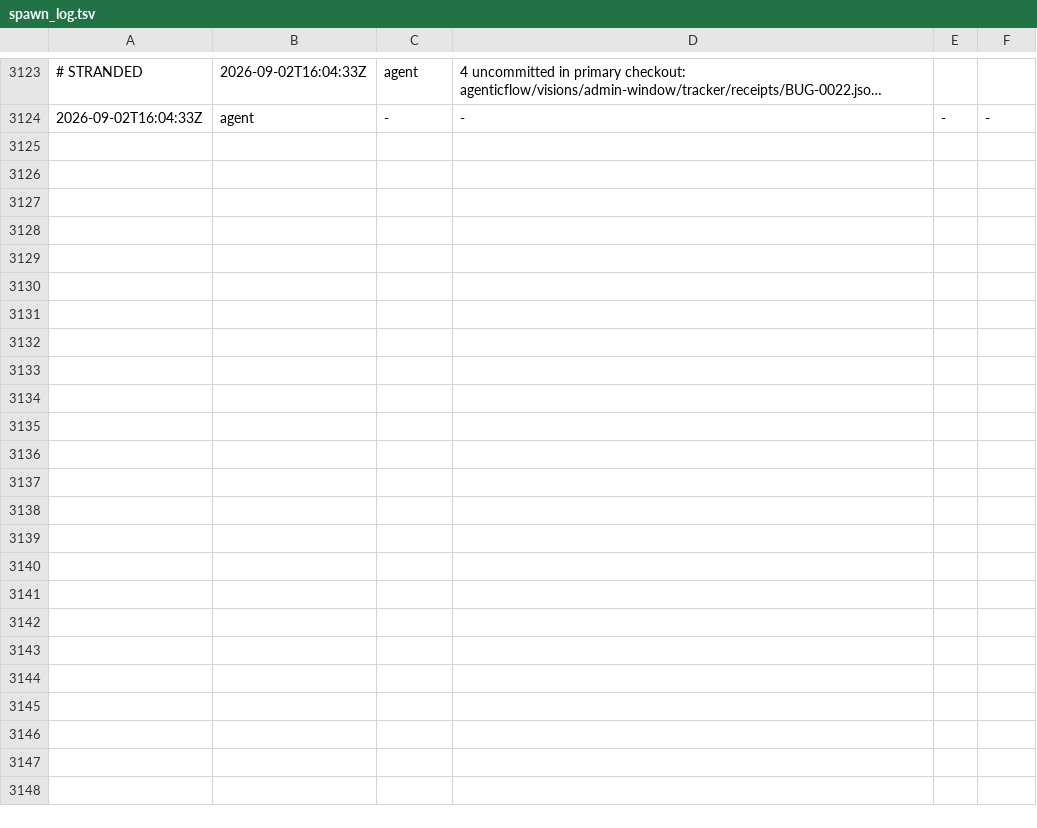
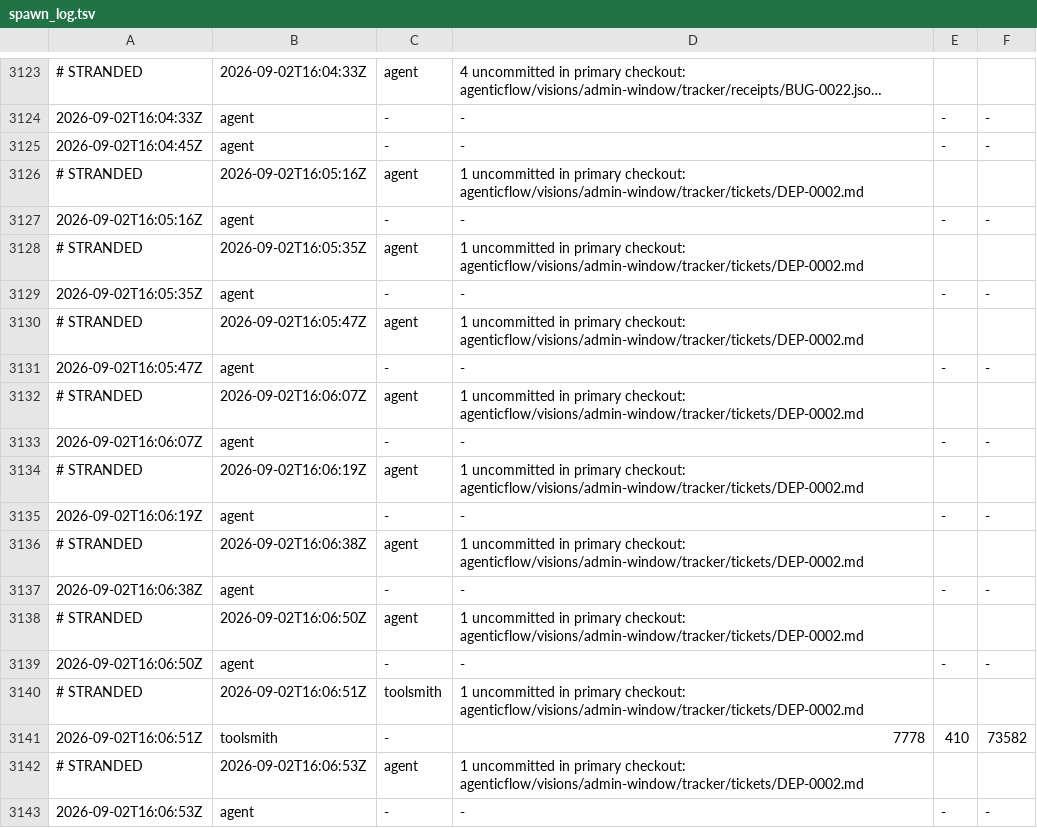
Before and after one commit to kblabsths/KPop-Social-Admin, a TSV file: agenticflow/tracker/spawn_log.tsv, drawn as a sheet; only a part is shown, gaps mark what is left out; long unchanged cells end in …; the diff names each change by its address in the sheet, - before the commit and + after, or states it on an @@ line.

```diff
--- a/agenticflow/tracker/spawn_log.tsv
+++ b/agenticflow/tracker/spawn_log.tsv
+row 3125: 2026-09-02T16:04:45Z | agent | - | - | - | -
+row 3126: # STRANDED | 2026-09-02T16:05:16Z | agent | 1 uncommitted in primary checkout: agenticflow/visions/admin-window/tracker/tickets/DEP-0002.md
+row 3127: 2026-09-02T16:05:16Z | agent | - | - | - | -
+row 3128: # STRANDED | 2026-09-02T16:05:35Z | agent | 1 uncommitted in primary checkout: agenticflow/visions/admin-window/tracker/tickets/DEP-0002.md
+row 3129: 2026-09-02T16:05:35Z | agent | - | - | - | -
+row 3130: # STRANDED | 2026-09-02T16:05:47Z | agent | 1 uncommitted in primary checkout: agenticflow/visions/admin-window/tracker/tickets/DEP-0002.md
+row 3131: 2026-09-02T16:05:47Z | agent | - | - | - | -
+row 3132: # STRANDED | 2026-09-02T16:06:07Z | agent | 1 uncommitted in primary checkout: agenticflow/visions/admin-window/tracker/tickets/DEP-0002.md
+row 3133: 2026-09-02T16:06:07Z | agent | - | - | - | -
+row 3134: # STRANDED | 2026-09-02T16:06:19Z | agent | 1 uncommitted in primary checkout: agenticflow/visions/admin-window/tracker/tickets/DEP-0002.md
+row 3135: 2026-09-02T16:06:19Z | agent | - | - | - | -
+row 3136: # STRANDED | 2026-09-02T16:06:38Z | agent | 1 uncommitted in primary checkout: agenticflow/visions/admin-window/tracker/tickets/DEP-0002.md
+row 3137: 2026-09-02T16:06:38Z | agent | - | - | - | -
+row 3138: # STRANDED | 2026-09-02T16:06:50Z | agent | 1 uncommitted in primary checkout: agenticflow/visions/admin-window/tracker/tickets/DEP-0002.md
+row 3139: 2026-09-02T16:06:50Z | agent | - | - | - | -
+row 3140: # STRANDED | 2026-09-02T16:06:51Z | toolsmith | 1 uncommitted in primary checkout: agenticflow/visions/admin-window/tracker/tickets/DEP-0002.md
+row 3141: 2026-09-02T16:06:51Z | toolsmith | - | 7778 | 410 | 73582
+row 3142: # STRANDED | 2026-09-02T16:06:53Z | agent | 1 uncommitted in primary checkout: agenticflow/visions/admin-window/tracker/tickets/DEP-0002.md
+row 3143: 2026-09-02T16:06:53Z | agent | - | - | - | -
```
Also changed, not shown: 3 other files.
